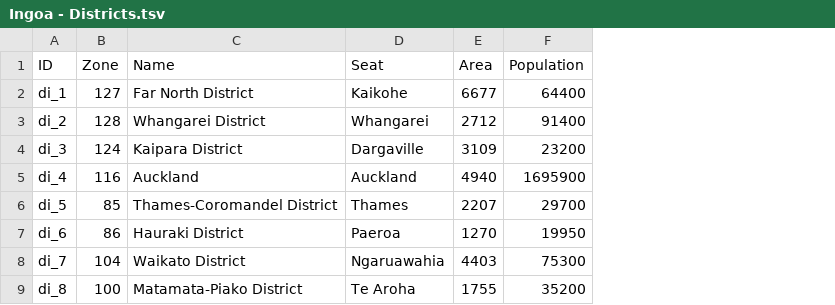
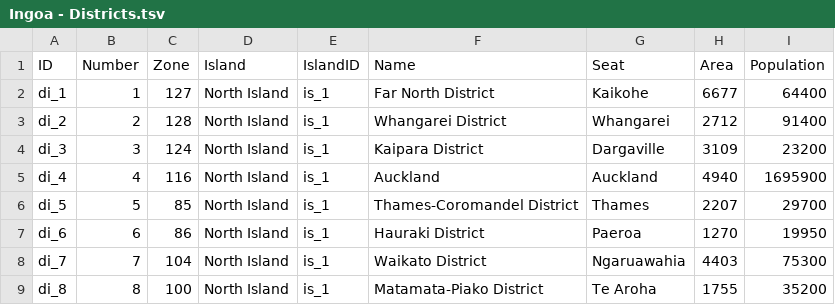
Before and after one commit to markhoney/ingoa.nz, a TSV file: src/data/source/Ingoa - Districts.tsv, drawn as a sheet; only a part is shown; the diff names each change by its address in the sheet, - before the commit and + after, or states it on an @@ line.

```diff
--- a/src/data/source/Ingoa - Districts.tsv
+++ b/src/data/source/Ingoa - Districts.tsv
+column B (Number), rows 2-9: 1 | 2 | 3 | 4 | 5 | 6 | 7 | 8
+column D (Island), rows 2-9: all North Island
+column E (IslandID), rows 2-9: all is_1
```
Also changed, not shown: src/data/source/Ingoa - Features.tsv, src/data/source/Ingoa - Zones.tsv, 42 other files.
